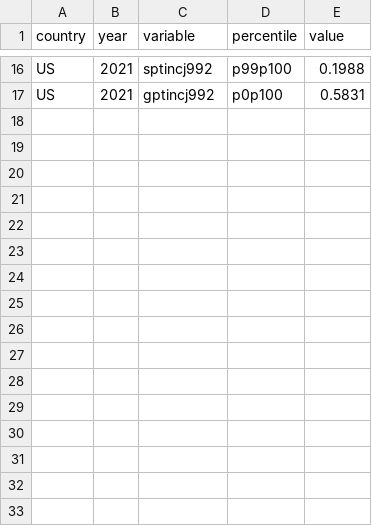
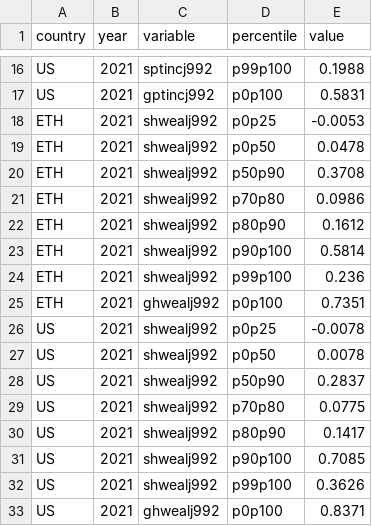
Before and after one commit to marcelolafleur/OG-ETH, a CSV file: ogeth/data/wid_pretax_income_2021.csv, drawn as a sheet; only a part is shown, gaps mark what is left out.

Commit message:
Calibrate discount factors, statutory income taxes, the public pension and a time path for the mortality gradient
Fertility and mortality gradients by income group now come with a path:
the adult-mortality tilt steepens with income per head along the
Demographic-Gradients library's income rule, from Ethiopia's flat 2007
census measurement to the rule's value at today's income and beyond. The
income-tax functions are Gouveia-Strauss fits to the statutory schedules
(Proclamation 979/2016 in FY2024/25, 1395/2025 after) with the birr anchor
at GDP per adult; compliance keeps its shape by group and its level is
calibrated so that personal income tax collects 1.4 percent of GDP. The
public pension is a defined-benefit scheme with Ethiopia's rules, its
coverage scaled to outlays of 0.5 percent of GDP, and pensions leave the
cash-transfer ratio. Discount factors differ by lifetime-income group so
that steady-state wealth shares match WID's net wealth shares and total
household wealth its anchor. python -m ogeth.calibrate solves all of this
jointly by repeated steady-state solves; the example uses a damped outer
loop with Anderson acceleration of the time path. Docs, figures, changelog
and tests follow.

```diff
--- a/ogeth/data/wid_pretax_income_2021.csv
+++ b/ogeth/data/wid_pretax_income_2021.csv
@@ -17 +17,17 @@ US,2021,sptincj992,p99p100,0.1988
 US,2021,gptincj992,p0p100,0.5831
+ETH,2021,shwealj992,p0p25,-0.0053
+ETH,2021,shwealj992,p0p50,0.0478
+ETH,2021,shwealj992,p50p90,0.3708
+ETH,2021,shwealj992,p70p80,0.0986
+ETH,2021,shwealj992,p80p90,0.1612
+ETH,2021,shwealj992,p90p100,0.5814
+ETH,2021,shwealj992,p99p100,0.236
+ETH,2021,ghwealj992,p0p100,0.7351
+US,2021,shwealj992,p0p25,-0.0078
+US,2021,shwealj992,p0p50,0.0078
+US,2021,shwealj992,p50p90,0.2837
+US,2021,shwealj992,p70p80,0.0775
+US,2021,shwealj992,p80p90,0.1417
+US,2021,shwealj992,p90p100,0.7085
+US,2021,shwealj992,p99p100,0.3626
+US,2021,ghwealj992,p0p100,0.8371
```
Also changed, not shown: 24 other files.
